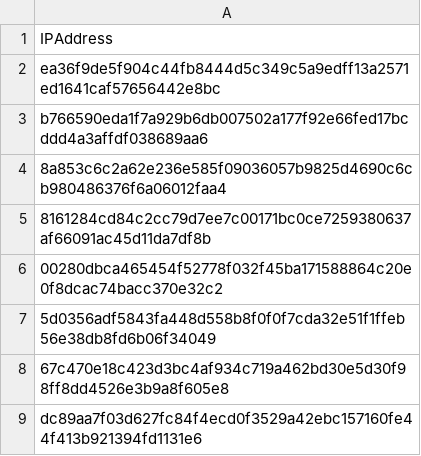
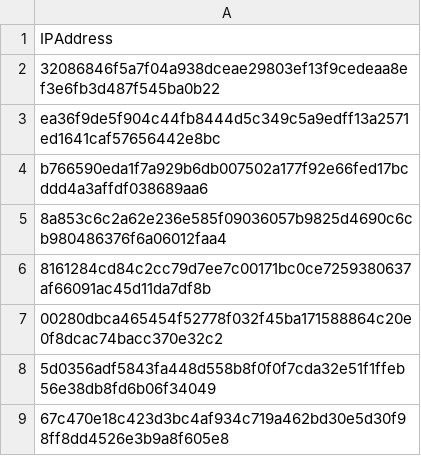
Before and after one commit to Red-Monarch/IOCs, a CSV file: test.csv, drawn as a sheet; only a part is shown; the shorter side is filled out with more unchanged rows.

Commit message:
Update test.csv

```diff
--- a/test.csv
+++ b/test.csv
@@ -1,2 +1,3 @@
 IPAddress
+32086846f5a7f04a938dceae29803ef13f9cedeaa8ef3e6fb3d487f545ba0b22
 ea36f9de5f904c44fb8444d5c349c5a9edff13a2571ed1641caf57656442e8bc
```
